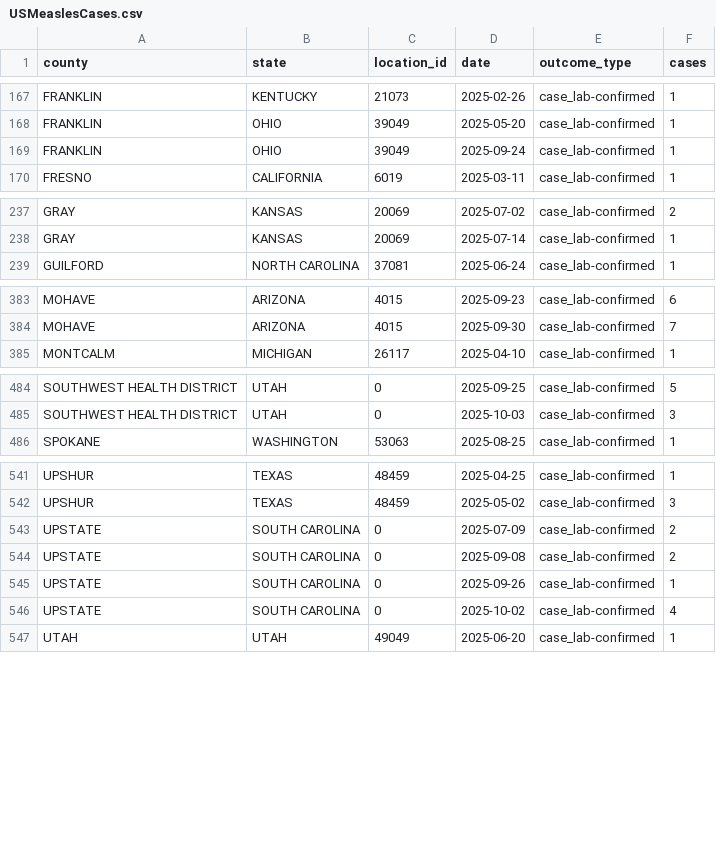
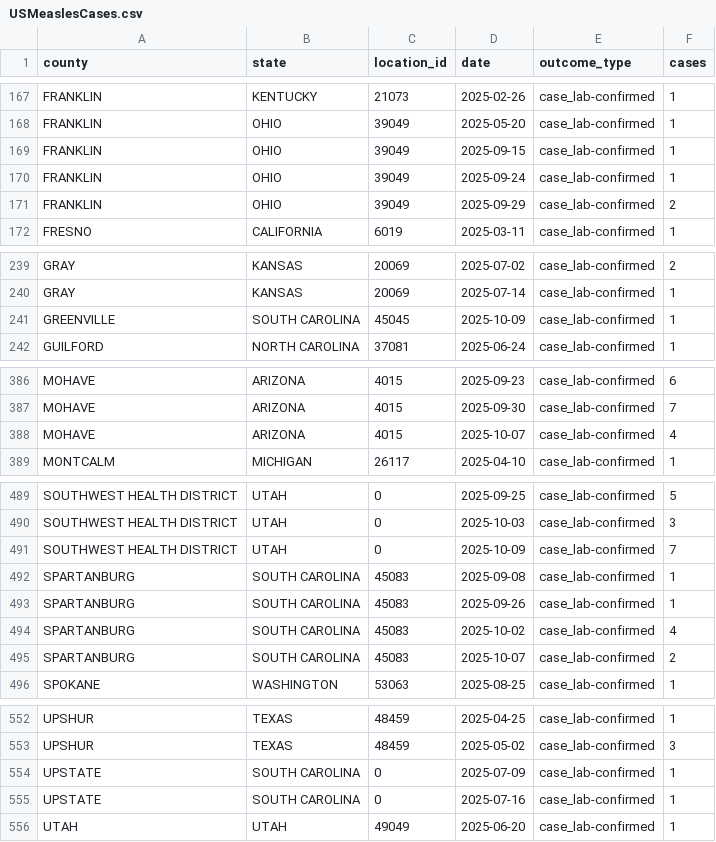
Before and after one commit to mapacarte/Measles, a CSV file: docs/data/USMeaslesCases.csv, drawn as a sheet; only a part is shown, gaps mark what is left out; the diff covers the shown part only.

```diff
--- a/docs/data/USMeaslesCases.csv
+++ b/docs/data/USMeaslesCases.csv
@@ -168,3 +168,5 @@ FRANKLIN,KENTUCKY,21073,2025-02-26,case_lab-confirmed,1
 FRANKLIN,OHIO,39049,2025-05-20,case_lab-confirmed,1
+FRANKLIN,OHIO,39049,2025-09-15,case_lab-confirmed,1
 FRANKLIN,OHIO,39049,2025-09-24,case_lab-confirmed,1
+FRANKLIN,OHIO,39049,2025-09-29,case_lab-confirmed,2
 FRESNO,CALIFORNIA,6019,2025-03-11,case_lab-confirmed,1
@@ -238,2 +240,3 @@ GRAY,KANSAS,20069,2025-07-02,case_lab-confirmed,2
 GRAY,KANSAS,20069,2025-07-14,case_lab-confirmed,1
+GREENVILLE,SOUTH CAROLINA,45045,2025-10-09,case_lab-confirmed,1
 GUILFORD,NORTH CAROLINA,37081,2025-06-24,case_lab-confirmed,1
@@ -384,2 +387,3 @@ MOHAVE,ARIZONA,4015,2025-09-23,case_lab-confirmed,6
 MOHAVE,ARIZONA,4015,2025-09-30,case_lab-confirmed,7
+MOHAVE,ARIZONA,4015,2025-10-07,case_lab-confirmed,4
 MONTCALM,MICHIGAN,26117,2025-04-10,case_lab-confirmed,1
@@ -485,2 +490,7 @@ SOUTHWEST HEALTH DISTRICT,UTAH,0,2025-09-25,case_lab-confirmed,5
 SOUTHWEST HEALTH DISTRICT,UTAH,0,2025-10-03,case_lab-confirmed,3
+SOUTHWEST HEALTH DISTRICT,UTAH,0,2025-10-09,case_lab-confirmed,7
+SPARTANBURG,SOUTH CAROLINA,45083,2025-09-08,case_lab-confirmed,1
+SPARTANBURG,SOUTH CAROLINA,45083,2025-09-26,case_lab-confirmed,1
+SPARTANBURG,SOUTH CAROLINA,45083,2025-10-02,case_lab-confirmed,4
+SPARTANBURG,SOUTH CAROLINA,45083,2025-10-07,case_lab-confirmed,2
 SPOKANE,WASHINGTON,53063,2025-08-25,case_lab-confirmed,1
@@ -542,6 +553,4 @@ UPSHUR,TEXAS,48459,2025-04-25,case_lab-confirmed,1
 UPSHUR,TEXAS,48459,2025-05-02,case_lab-confirmed,3
-UPSTATE,SOUTH CAROLINA,0,2025-07-09,case_lab-confirmed,2
-UPSTATE,SOUTH CAROLINA,0,2025-09-08,case_lab-confirmed,2
-UPSTATE,SOUTH CAROLINA,0,2025-09-26,case_lab-confirmed,1
-UPSTATE,SOUTH CAROLINA,0,2025-10-02,case_lab-confirmed,4
+UPSTATE,SOUTH CAROLINA,0,2025-07-09,case_lab-confirmed,1
+UPSTATE,SOUTH CAROLINA,0,2025-07-16,case_lab-confirmed,1
 UTAH,UTAH,49049,2025-06-20,case_lab-confirmed,1
```
Also changed, not shown: 2 added rows elsewhere in this file.
